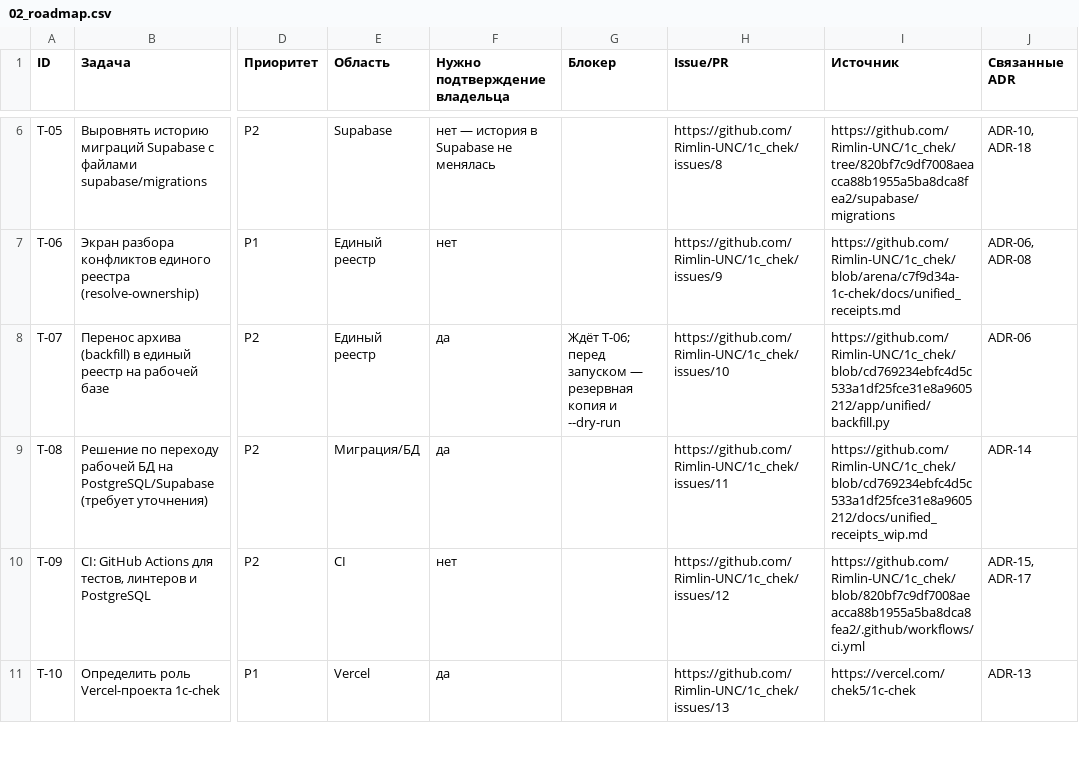
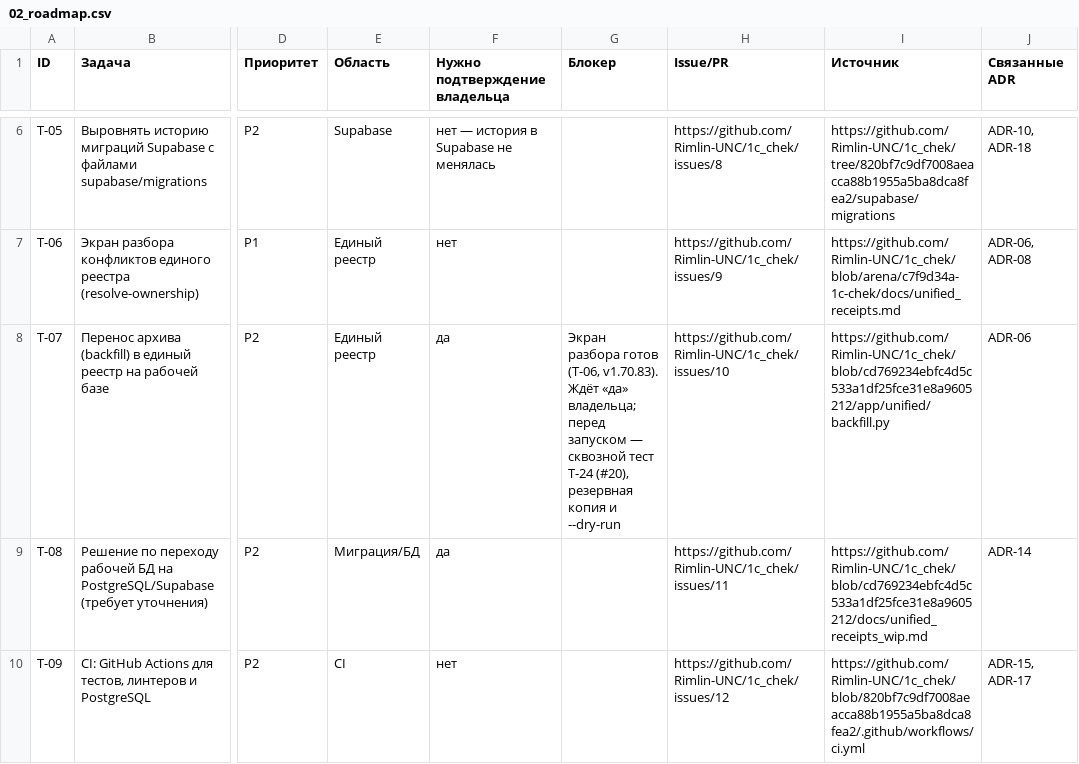
Before and after one commit to Rimlin-UNC/1c_chek, a CSV file: docs/kb/02_roadmap.csv, drawn as a sheet; only a part is shown, gaps mark what is left out; the shorter side is filled out with more unchanged rows; the diff names each change by its address in the sheet, - before the commit and + after, or states it on an @@ line.

Commit message:
База знаний: T-07 (перенос архива) — блокер T-06 снят выпуском 1.70.83
Экран разбора конфликтов готов (T-06, v1.70.83). Перенос архива на рабочей
базе по-прежнему ждёт «да» владельца; перед запуском — сквозной тест T-24
(#20), резервная копия и --dry-run. Обновлены 02_roadmap.csv и 02_roadmap.md.

Refs #10, #20

Co-authored-by: arena-agent <297053741+arena-agent@users.noreply.github.com>

```diff
--- a/docs/kb/02_roadmap.csv
+++ b/docs/kb/02_roadmap.csv
-G8 (Блокер): Ждёт T-06; перед запуском — резервная копия…
+G8 (Блокер): Экран разбора готов (T-06, v1.70.83). Ждёт «да» владельца; перед запуском — сквозной тест T-24 (#20), резервная копия…
```
Also changed, not shown: 1 other file.
